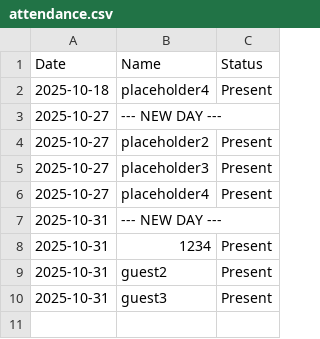
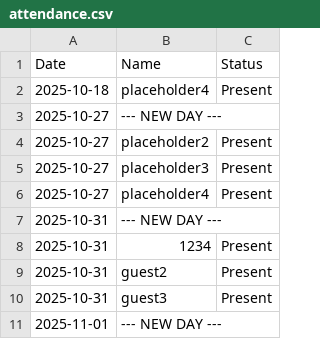
Before and after one commit to JZRod/FRC-Attendence-System, a CSV file: Executable (Current)/data/attendance.csv, drawn as a sheet.

```diff
--- a/Executable (Current)/data/attendance.csv
+++ b/Executable (Current)/data/attendance.csv
@@ -10 +10,2 @@ Date,Name,Status
 2025-10-31,guest3,Present
+2025-11-01,--- NEW DAY ---,
```
Also changed, not shown: 17 other files.
